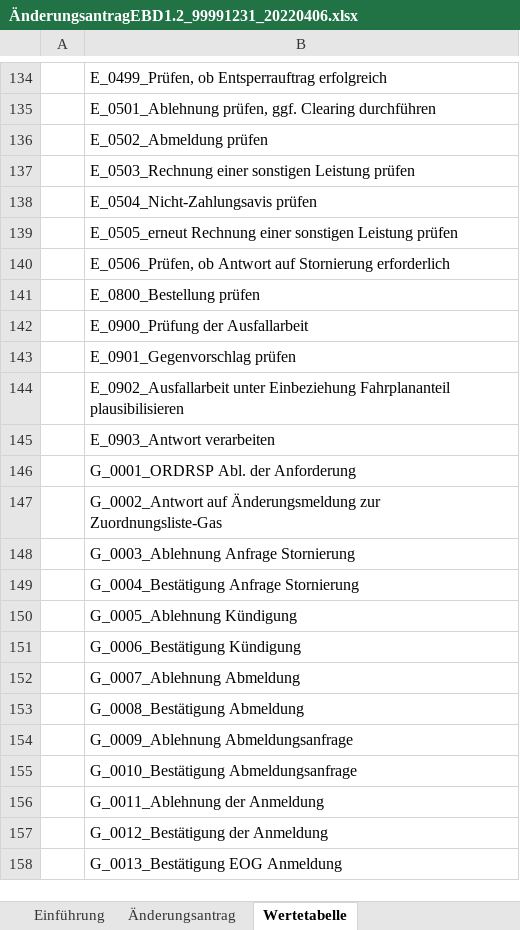
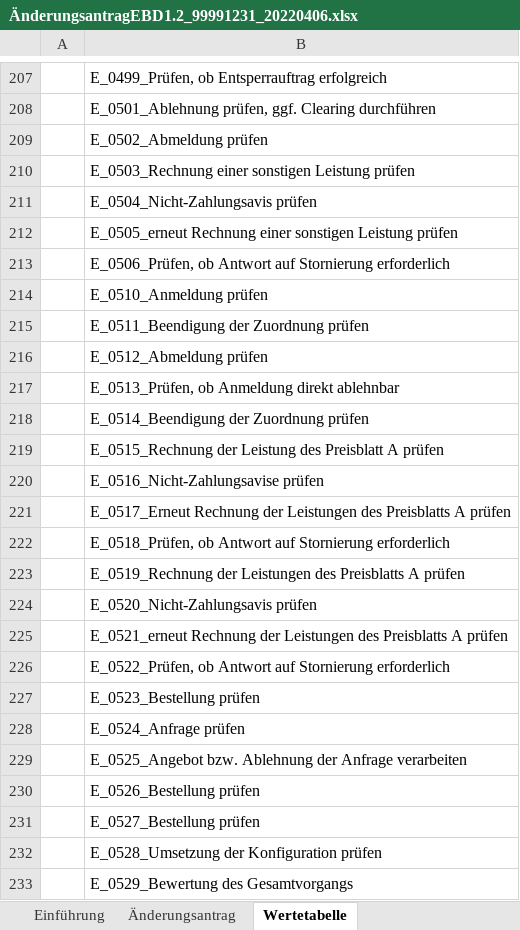
Before and after one commit to Hochfrequenz/edi_energy_mirror, an Excel workbook: edi_energy_de/current/ÄnderungsantragEBD1.2_99991231_20220406.xlsx, sheet Wertetabelle, drawn as a sheet; only a part is shown, gaps mark what is left out; the shorter side is filled out with more unchanged rows; values as stored, in another font and other column widths than the file's, no borders; the diff covers the shown part only; the diff names each change by its address in the sheet, - before the commit and + after, or states it on an @@ line.

```diff
--- a/edi_energy_de/current/ÄnderungsantragEBD1.2_99991231_20220406.xlsx (sheet Wertetabelle)
+++ b/edi_energy_de/current/ÄnderungsantragEBD1.2_99991231_20220406.xlsx (sheet Wertetabelle)
+row 214:  | E_0510_Anmeldung prüfen
+row 215:  | E_0511_Beendigung der Zuordnung prüfen
+row 216:  | E_0512_Abmeldung prüfen
+row 217:  | E_0513_Prüfen, ob Anmeldung direkt ablehnbar
+row 218:  | E_0514_Beendigung der Zuordnung prüfen
+row 219:  | E_0515_Rechnung der Leistung des Preisblatt A prüfen
+row 220:  | E_0516_Nicht-Zahlungsavise prüfen
+row 221:  | E_0517_Erneut Rechnung der Leistungen des Preisblatts A prüfen
+row 222:  | E_0518_Prüfen, ob Antwort auf Stornierung erforderlich
+row 223:  | E_0519_Rechnung der Leistungen des Preisblatts A prüfen
+row 224:  | E_0520_Nicht-Zahlungsavis prüfen
+row 225:  | E_0521_erneut Rechnung der Leistungen des Preisblatts A prüfen
+row 226:  | E_0522_Prüfen, ob Antwort auf Stornierung erforderlich
+row 227:  | E_0523_Bestellung prüfen
+row 228:  | E_0524_Anfrage prüfen
+row 229:  | E_0525_Angebot bzw. Ablehnung der Anfrage verarbeiten
+row 230:  | E_0526_Bestellung prüfen
+row 231:  | E_0527_Bestellung prüfen
+row 232:  | E_0528_Umsetzung der Konfiguration prüfen
+row 233:  | E_0529_Bewertung des Gesamtvorgangs
```
Also changed, not shown: 140 added rows, 19 removed rows and 1 edited cell elsewhere in this sheet, sheet Änderungsantrag, edi_energy_de/future/ÄnderungsantragEBD1.2_99991231_20220406.xlsx, 2 other files.
